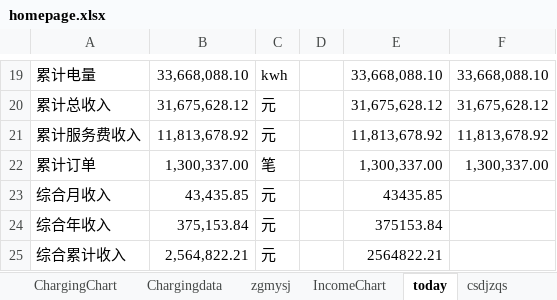
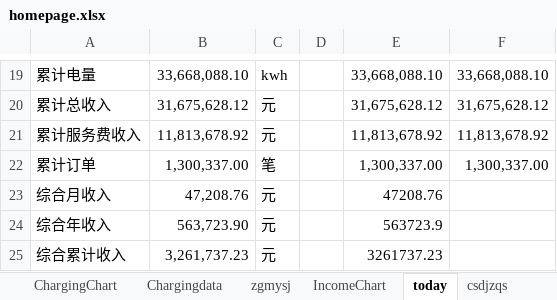
Before and after one commit to jiangnanwaw/my-page, an Excel workbook: data/homepage.xlsx, sheet today, drawn as a sheet; only a part is shown, gaps mark what is left out; values as stored, in another font and other column widths than the file's, no borders; the diff names each change by its address in the sheet, - before the commit and + after, or states it on an @@ line.

```diff
--- a/data/homepage.xlsx (sheet today)
+++ b/data/homepage.xlsx (sheet today)
-B23: 43,435.85
+B23: 47,208.76
-E23: 43435.85
+E23: 47208.76
-B24: 375,153.84
+B24: 563,723.90
-E24: 375153.84
+E24: 563723.9
-B25: 2,564,822.21
+B25: 3,261,737.23
-E25: 2564822.21
+E25: 3261737.23
```
Also changed, not shown: sheet Metrics, sheet ndzsrqs, sheet IncomeChart, sheet bksr, sheet zgmysj.
